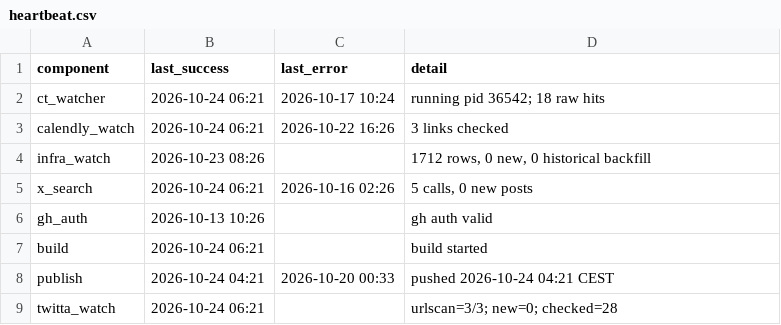
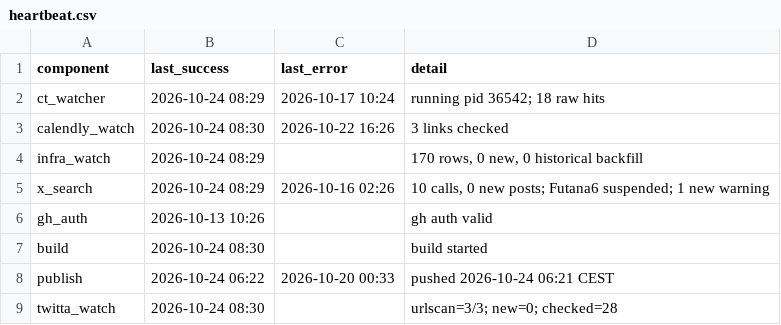
Before and after one commit to Dutchosintguy/X-phising-campaign-monitor, a CSV file: data/heartbeat.csv, drawn as a sheet.

```diff
--- a/data/heartbeat.csv
+++ b/data/heartbeat.csv
@@ -1,9 +1,9 @@
 component,last_success,last_error,detail
-ct_watcher,2026-10-24 06:21,2026-10-17 10:24,running pid 36542; 18 raw hits
-calendly_watch,2026-10-24 06:21,2026-10-22 16:26,3 links checked
-infra_watch,2026-10-23 08:26,,"1712 rows, 0 new, 0 historical backfill"
-x_search,2026-10-24 06:21,2026-10-16 02:26,"5 calls, 0 new posts"
+ct_watcher,2026-10-24 08:29,2026-10-17 10:24,running pid 36542; 18 raw hits
+calendly_watch,2026-10-24 08:30,2026-10-22 16:26,3 links checked
+infra_watch,2026-10-24 08:29,,"170 rows, 0 new, 0 historical backfill"
+x_search,2026-10-24 08:29,2026-10-16 02:26,"10 calls, 0 new posts; Futana6 suspended; 1 new warning"
 gh_auth,2026-10-13 10:26,,gh auth valid
-build,2026-10-24 06:21,,build started
-publish,2026-10-24 04:21,2026-10-20 00:33,pushed 2026-10-24 04:21 CEST
-twitta_watch,2026-10-24 06:21,,urlscan=3/3; new=0; checked=28
+build,2026-10-24 08:30,,build started
+publish,2026-10-24 06:22,2026-10-20 00:33,pushed 2026-10-24 06:21 CEST
+twitta_watch,2026-10-24 08:30,,urlscan=3/3; new=0; checked=28
```
Also changed, not shown: data/alerts.csv, data/calendly_watch.csv, 10 other files.
